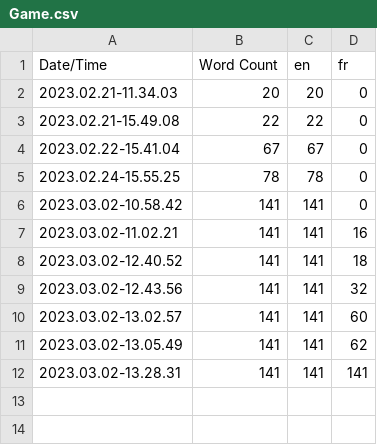
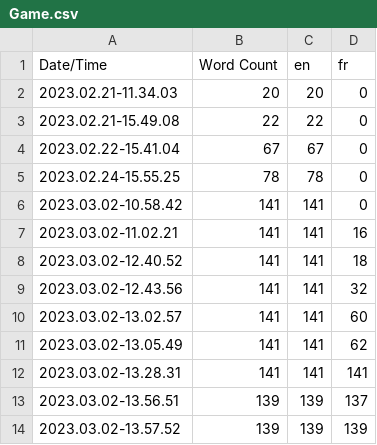
Before and after one commit to MrFahreneit/Workshop3985, a CSV file: Content/Localization/Game/Game.csv, drawn as a sheet; the diff names each change by its address in the sheet, - before the commit and + after, or states it on an @@ line.

```diff
--- a/Content/Localization/Game/Game.csv
+++ b/Content/Localization/Game/Game.csv
+row 13: 2023.03.02-13.56.51 | 139 | 139 | 137
+row 14: 2023.03.02-13.57.52 | 139 | 139 | 139
```
Also changed, not shown: 15 other files.
